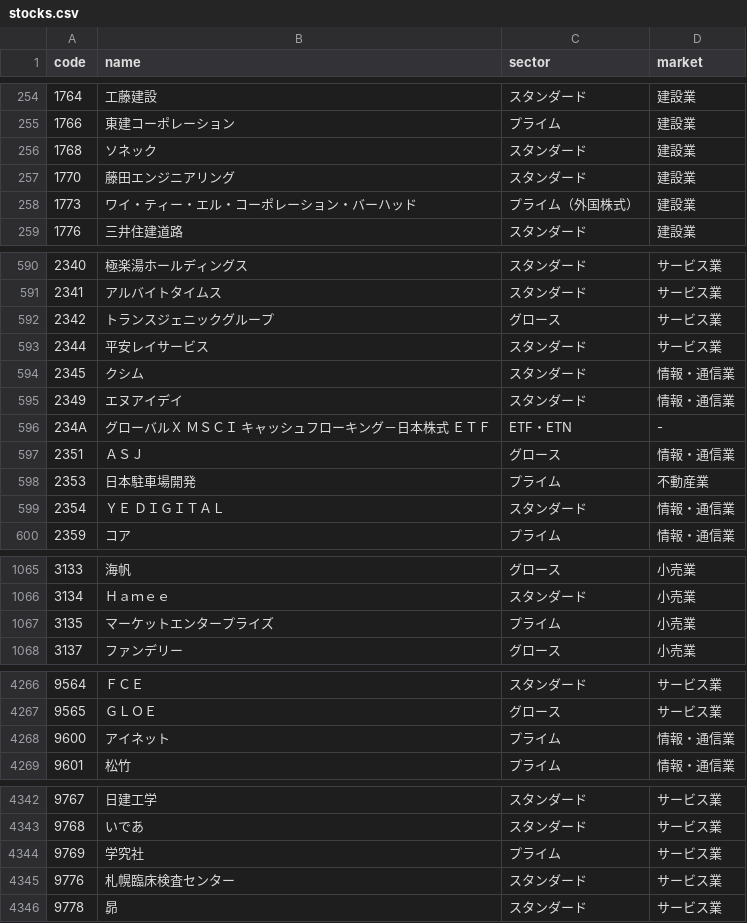
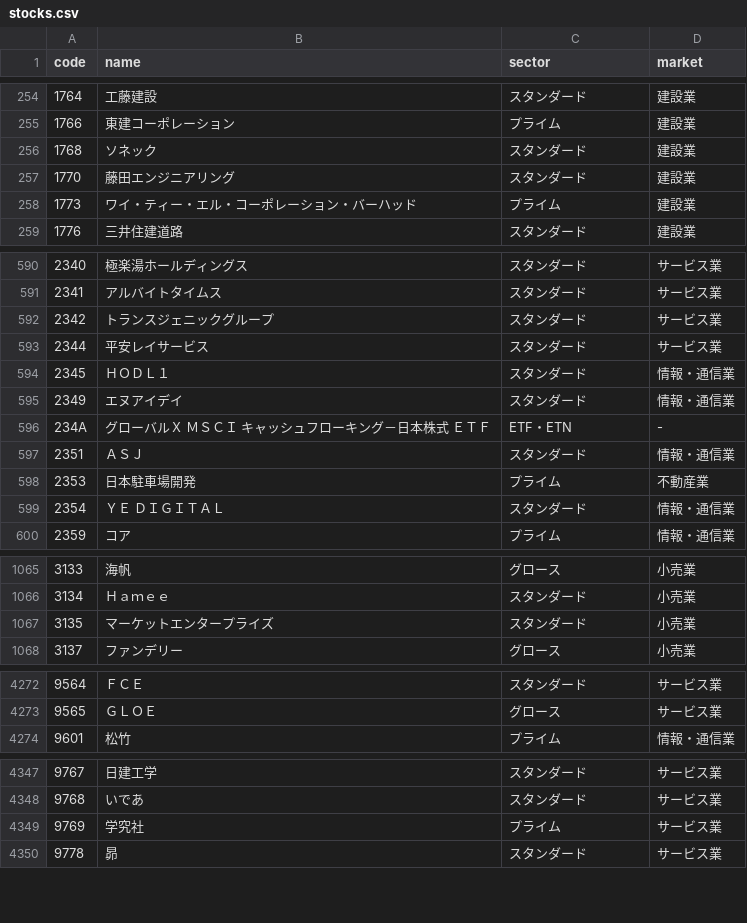
Before and after one commit to peibabo/kabunote, a CSV file: public/data/stocks.csv, drawn as a sheet; only a part is shown, gaps mark what is left out; the diff covers the shown part only.

```diff
--- a/public/data/stocks.csv
+++ b/public/data/stocks.csv
@@ -257,3 +257,3 @@ code,name,sector,market
 1770,藤田エンジニアリング,スタンダード,建設業
-1773,ワイ・ティー・エル・コーポレーション・バーハッド,プライム（外国株式）,建設業
+1773,ワイ・ティー・エル・コーポレーション・バーハッド,プライム,建設業
 1776,三井住建道路,スタンダード,建設業
@@ -591,8 +591,8 @@ code,name,sector,market
 2341,アルバイトタイムス,スタンダード,サービス業
-2342,トランスジェニックグループ,グロース,サービス業
+2342,トランスジェニックグループ,スタンダード,サービス業
 2344,平安レイサービス,スタンダード,サービス業
-2345,クシム,スタンダード,情報・通信業
+2345,ＨＯＤＬ１,スタンダード,情報・通信業
 2349,エヌアイデイ,スタンダード,情報・通信業
 234A,グローバルＸ　ＭＳＣＩ　キャッシュフローキング－日本株式　ＥＴＦ,ETF・ETN,-
-2351,ＡＳＪ,グロース,情報・通信業
+2351,ＡＳＪ,スタンダード,情報・通信業
 2353,日本駐車場開発,プライム,不動産業
@@ -1066,3 +1066,3 @@ code,name,sector,market
 3134,Ｈａｍｅｅ,スタンダード,小売業
-3135,マーケットエンタープライズ,プライム,小売業
+3135,マーケットエンタープライズ,スタンダード,小売業
 3137,ファンデリー,グロース,小売業
@@ -4267,3 +4273,2 @@ code,name,sector,market
 9565,ＧＬＯＥ,グロース,サービス業
-9600,アイネット,プライム,情報・通信業
 9601,松竹,プライム,情報・通信業
@@ -4344,3 +4349,2 @@ code,name,sector,market
 9769,学究社,プライム,サービス業
-9776,札幌臨床検査センター,スタンダード,サービス業
 9778,昴,スタンダード,サービス業
```
Also changed, not shown: 10 added rows, 4 removed rows and 12 edited cells elsewhere in this file, 5 other files.
